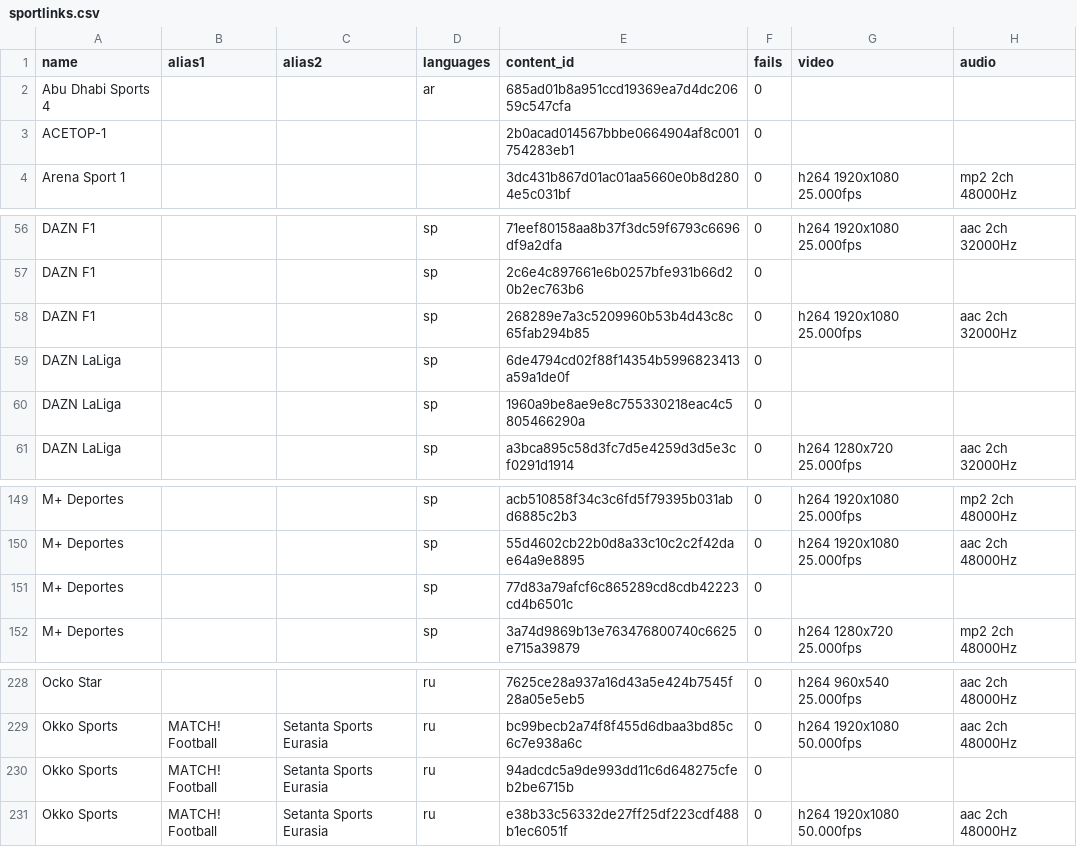
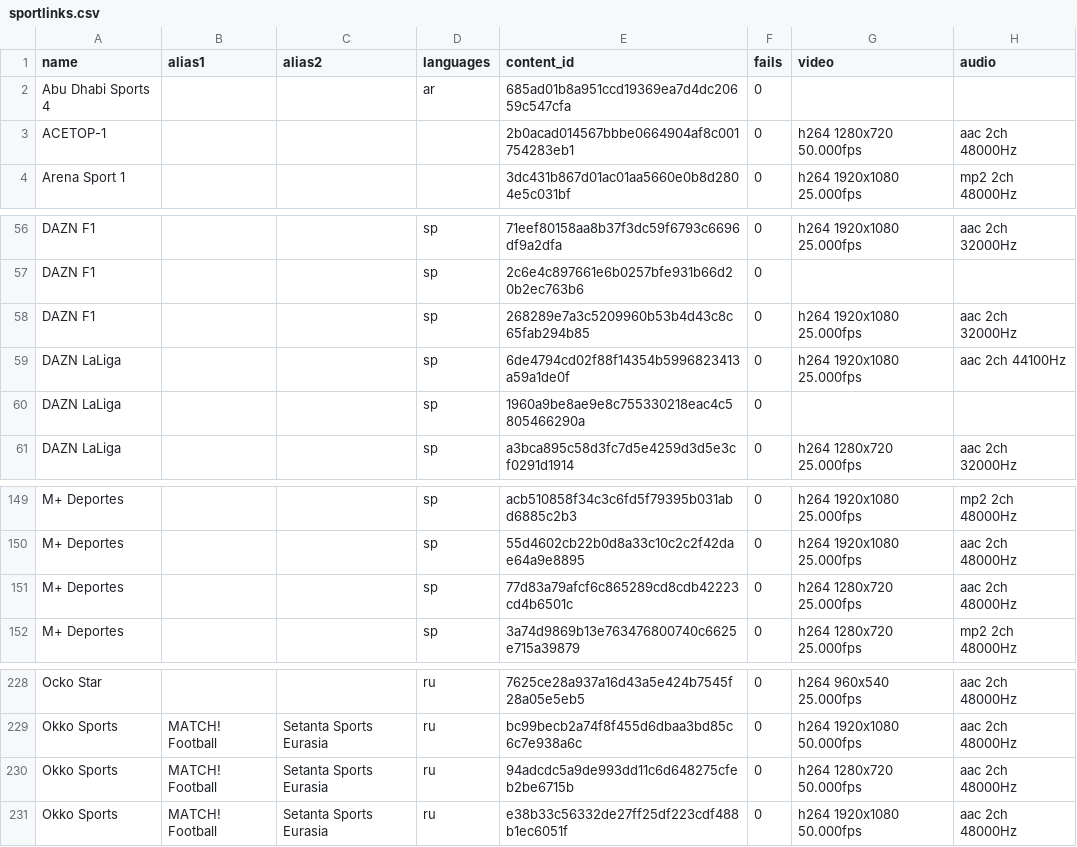
Before and after one commit to temp3ror/123, a CSV file: sportlinks.csv, drawn as a sheet; only a part is shown, gaps mark what is left out.

Commit message:
Add files via upload

```diff
--- a/sportlinks.csv
+++ b/sportlinks.csv
@@ -2,3 +2,3 @@ name,alias1,alias2,languages,content_id,fails,video,audio
 Abu Dhabi Sports 4,,,ar,685ad01b8a951ccd19369ea7d4dc20659c547cfa,0,,
-ACETOP-1,,,,2b0acad014567bbbe0664904af8c001754283eb1,0,,
+ACETOP-1,,,,2b0acad014567bbbe0664904af8c001754283eb1,0,h264 1280x720 50.000fps,aac 2ch 48000Hz
 Arena Sport 1,,,,3dc431b867d01ac01aa5660e0b8d2804e5c031bf,0,h264 1920x1080 25.000fps,mp2 2ch 48000Hz
@@ -58,3 +58,3 @@ DAZN F1,,,sp,2c6e4c897661e6b0257bfe931b66d20b2ec763b6,0,,
 DAZN F1,,,sp,268289e7a3c5209960b53b4d43c8c65fab294b85,0,h264 1920x1080 25.000fps,aac 2ch 32000Hz
-DAZN LaLiga,,,sp,6de4794cd02f88f14354b5996823413a59a1de0f,0,,
+DAZN LaLiga,,,sp,6de4794cd02f88f14354b5996823413a59a1de0f,0,h264 1920x1080 25.000fps,aac 2ch 44100Hz
 DAZN LaLiga,,,sp,1960a9be8ae9e8c755330218eac4c5805466290a,0,,
@@ -150,3 +150,3 @@ M+ Deportes,,,sp,acb510858f34c3c6fd5f79395b031abd6885c2b3,0,h264 1920x1080 25.00
 M+ Deportes,,,sp,55d4602cb22b0d8a33c10c2c2f42dae64a9e8895,0,h264 1920x1080 25.000fps,aac 2ch 48000Hz
-M+ Deportes,,,sp,77d83a79afcf6c865289cd8cdb42223cd4b6501c,0,,
+M+ Deportes,,,sp,77d83a79afcf6c865289cd8cdb42223cd4b6501c,0,h264 1280x720 25.000fps,aac 2ch 48000Hz
 M+ Deportes,,,sp,3a74d9869b13e763476800740c6625e715a39879,0,h264 1280x720 25.000fps,mp2 2ch 48000Hz
@@ -229,3 +229,3 @@ Ocko Star,,,ru,7625ce28a937a16d43a5e424b7545f28a05e5eb5,0,h264 960x540 25.000fps
 Okko Sports,MATCH! Football,Setanta Sports Eurasia,ru,bc99becb2a74f8f455d6dbaa3bd85c6c7e938a6c,0,h264 1920x1080 50.000fps,aac 2ch 48000Hz
-Okko Sports,MATCH! Football,Setanta Sports Eurasia,ru,94adcdc5a9de993dd11c6d648275cfeb2be6715b,0,,
+Okko Sports,MATCH! Football,Setanta Sports Eurasia,ru,94adcdc5a9de993dd11c6d648275cfeb2be6715b,0,h264 1280x720 50.000fps,aac 2ch 48000Hz
 Okko Sports,MATCH! Football,Setanta Sports Eurasia,ru,e38b33c56332de27ff25df223cdf488b1ec6051f,0,h264 1920x1080 50.000fps,aac 2ch 48000Hz
```
